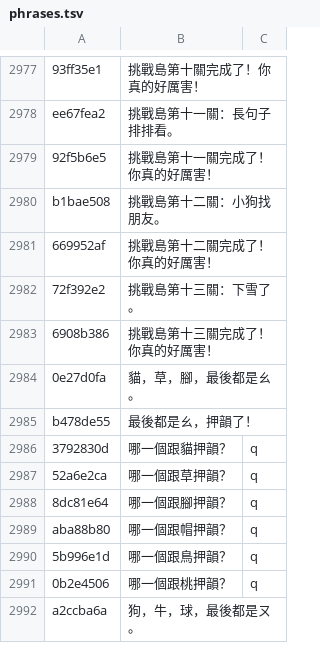
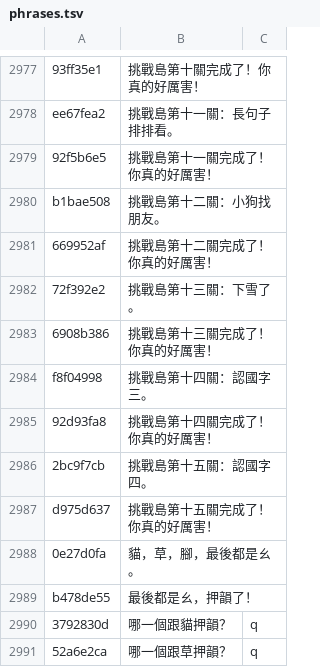
Before and after one commit to K-Mertin/littlethings, a TSV file: zhuyin/audio/phrases.tsv, drawn as a sheet; only a part is shown, gaps mark what is left out; the shorter side is filled out with more unchanged rows; the diff covers the shown part only; the diff names each change by its address in the sheet, - before the commit and + after, or states it on an @@ line.

```diff
--- a/zhuyin/audio/phrases.tsv
+++ b/zhuyin/audio/phrases.tsv
+row 2984: f8f04998 | 挑戰島第十四關：認國字三。
+row 2985: 92d93fa8 | 挑戰島第十四關完成了！你真的好厲害！
+row 2986: 2bc9f7cb | 挑戰島第十五關：認國字四。
+row 2987: d975d637 | 挑戰島第十五關完成了！你真的好厲害！
```
Also changed, not shown: 27 added rows elsewhere in this file, 33 other files.
